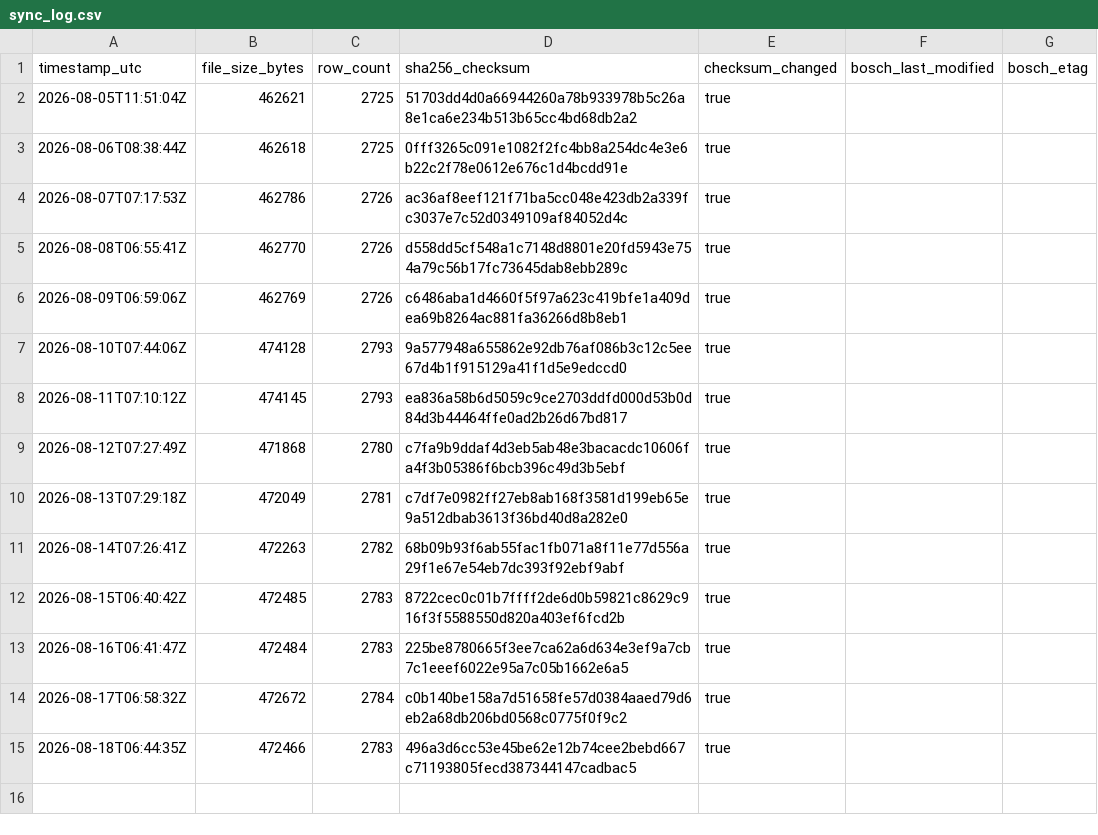
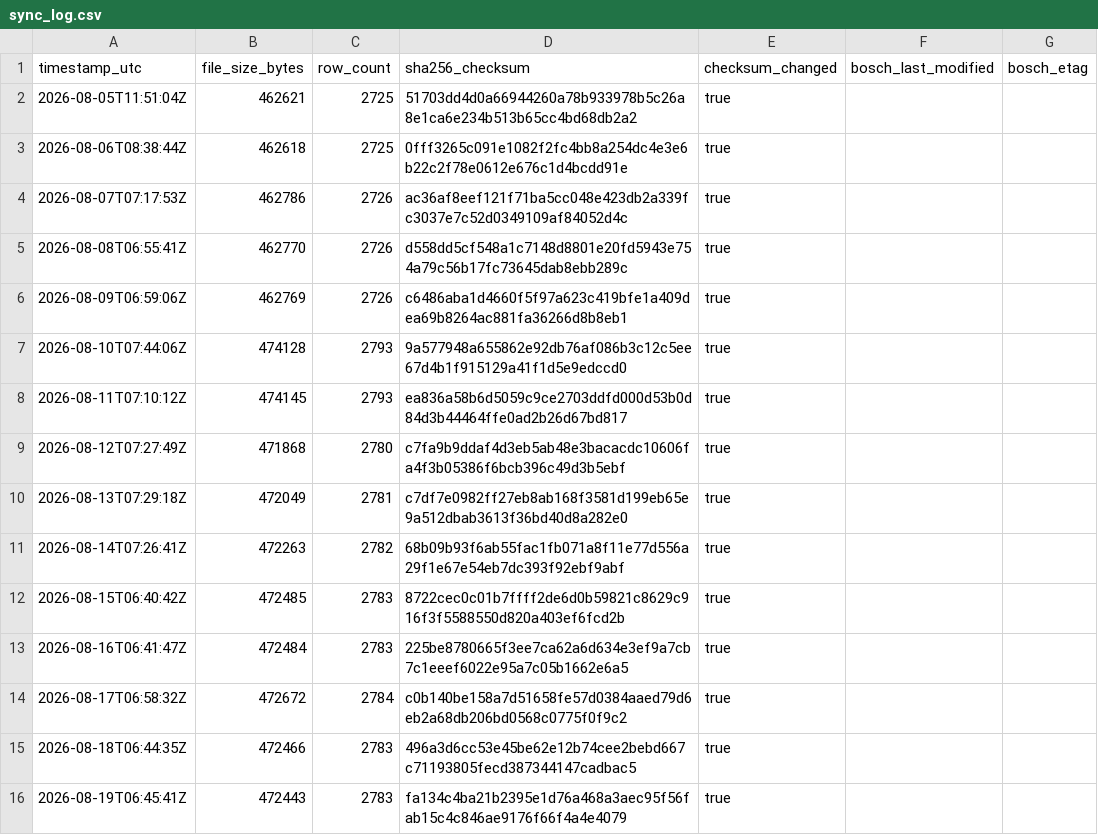
Before and after one commit to mahaveerchavda/bosch-stock-sync, a CSV file: sync_log.csv, drawn as a sheet; the diff names each change by its address in the sheet, - before the commit and + after, or states it on an @@ line.

```diff
--- a/sync_log.csv
+++ b/sync_log.csv
+row 16: 2026-08-19T06:45:41Z | 472443 | 2783 | fa134c4ba21b2395e1d76a468a3aec95f56fab15c4c846ae9176f66f4a4e4079 | true
```
Also changed, not shown: bosch_stock_export.csv, 1 other file.
